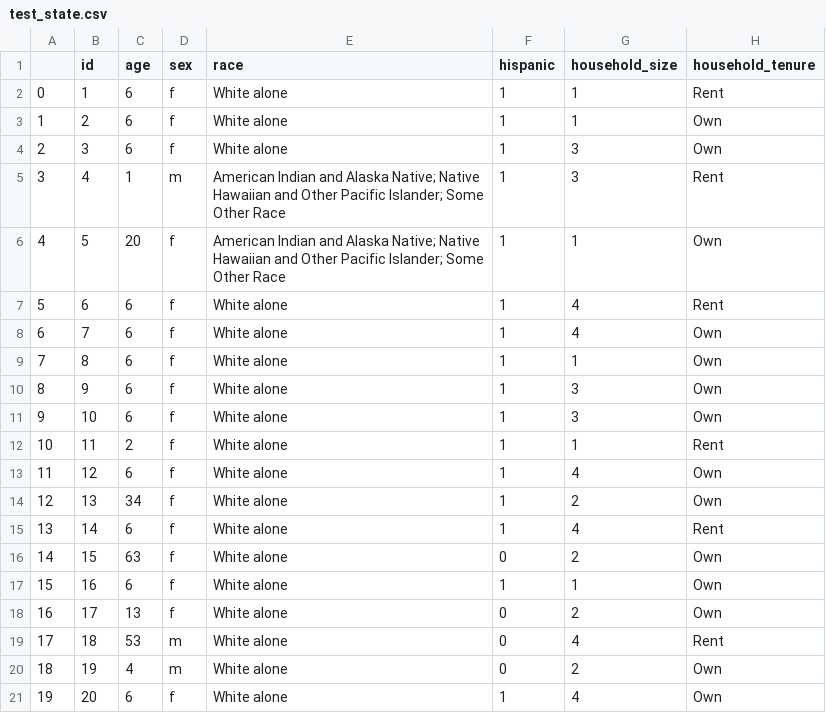
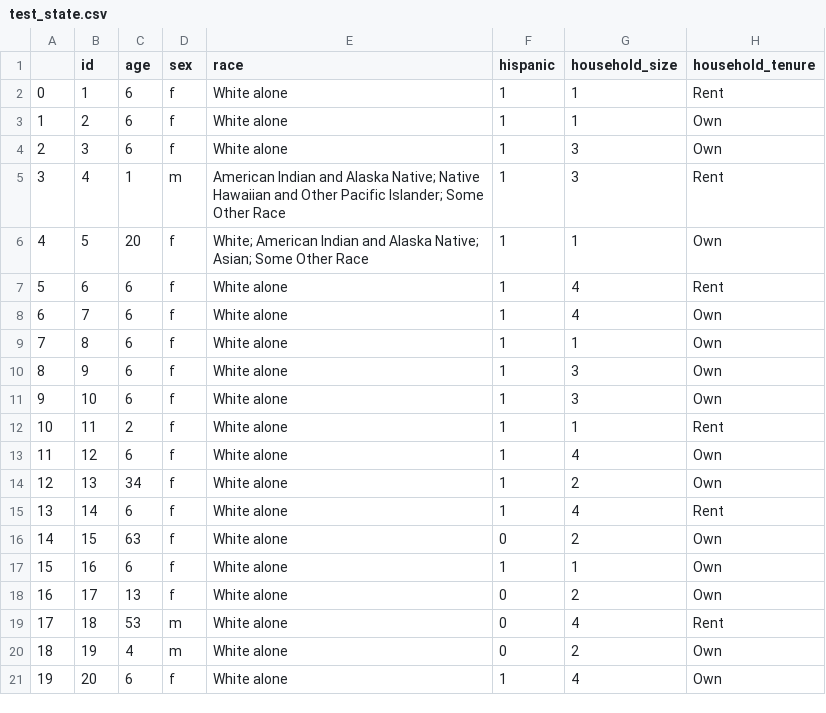
Before and after one commit to sarahrad17/census_v1, a CSV file: swapping/state_data/test_state.csv, drawn as a sheet.

Commit message:
swapping random done

```diff
--- a/swapping/state_data/test_state.csv
+++ b/swapping/state_data/test_state.csv
@@ -5,3 +5,3 @@
 3,4,1,m,American Indian and Alaska Native; Native Hawaiian and Other Pacific Islander; Some Other Race,1,3,Rent
-4,5,20,f,American Indian and Alaska Native; Native Hawaiian and Other Pacific Islander; Some Other Race,1,1,Own
+4,5,20,f,White; American Indian and Alaska Native; Asian; Some Other Race,1,1,Own
 5,6,6,f,White alone,1,4,Rent
```
Also changed, not shown: 2 other files.
